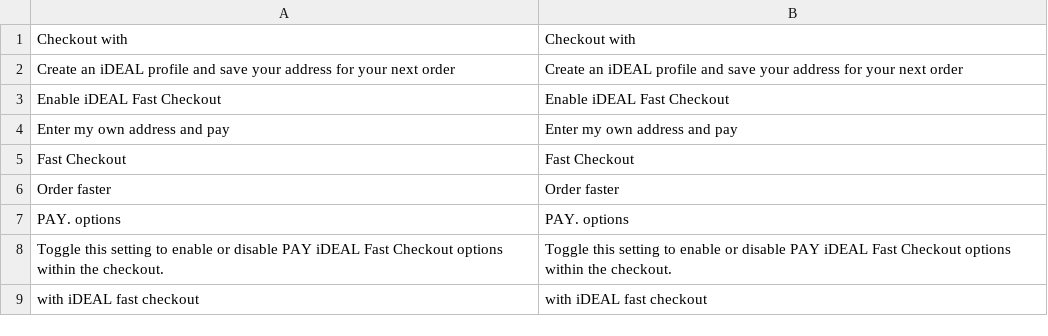
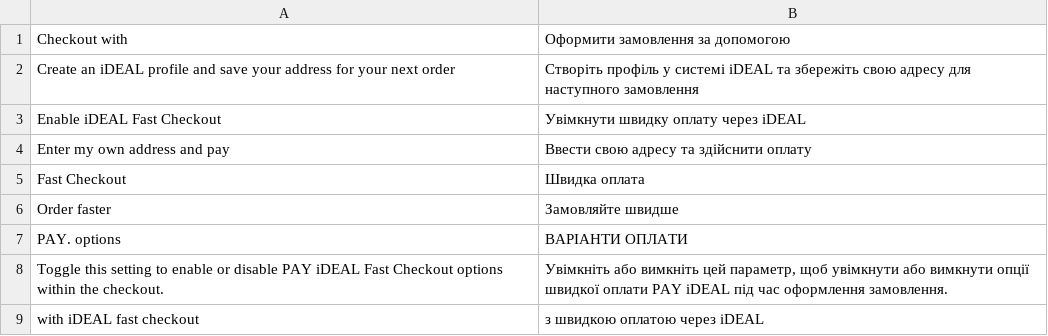
Before and after one commit to LokiCheckout/LokiCheckout_PayNl, a CSV file: i18n/uk_UA.csv, drawn as a sheet.

```diff
--- a/i18n/uk_UA.csv
+++ b/i18n/uk_UA.csv
@@ -1,9 +1,9 @@
-"Checkout with","Checkout with"
-"Create an iDEAL profile and save your address for your next order","Create an iDEAL profile and save your address for your next order"
-"Enable iDEAL Fast Checkout","Enable iDEAL Fast Checkout"
-"Enter my own address and pay","Enter my own address and pay"
-"Fast Checkout","Fast Checkout"
-"Order faster","Order faster"
-"PAY. options","PAY. options"
-"Toggle this setting to enable or disable PAY iDEAL Fast Checkout options within the checkout.","Toggle this setting to enable or disable PAY iDEAL Fast Checkout options within the checkout."
-"with iDEAL fast checkout","with iDEAL fast checkout"
+"Checkout with","Оформити замовлення за допомогою"
+"Create an iDEAL profile and save your address for your next order","Створіть профіль у системі iDEAL та збережіть свою адресу для наступного замовлення"
+"Enable iDEAL Fast Checkout","Увімкнути швидку оплату через iDEAL"
+"Enter my own address and pay","Ввести свою адресу та здійснити оплату"
+"Fast Checkout","Швидка оплата"
+"Order faster","Замовляйте швидше"
+"PAY. options","ВАРІАНТИ ОПЛАТИ"
+"Toggle this setting to enable or disable PAY iDEAL Fast Checkout options within the checkout.","Увімкніть або вимкніть цей параметр, щоб увімкнути або вимкнути опції швидкої оплати PAY iDEAL під час оформлення замовлення."
+"with iDEAL fast checkout","з швидкою оплатою через iDEAL"
```
Also changed, not shown: i18n/ar_AE.csv, i18n/ar_SA.csv, 42 other files.
